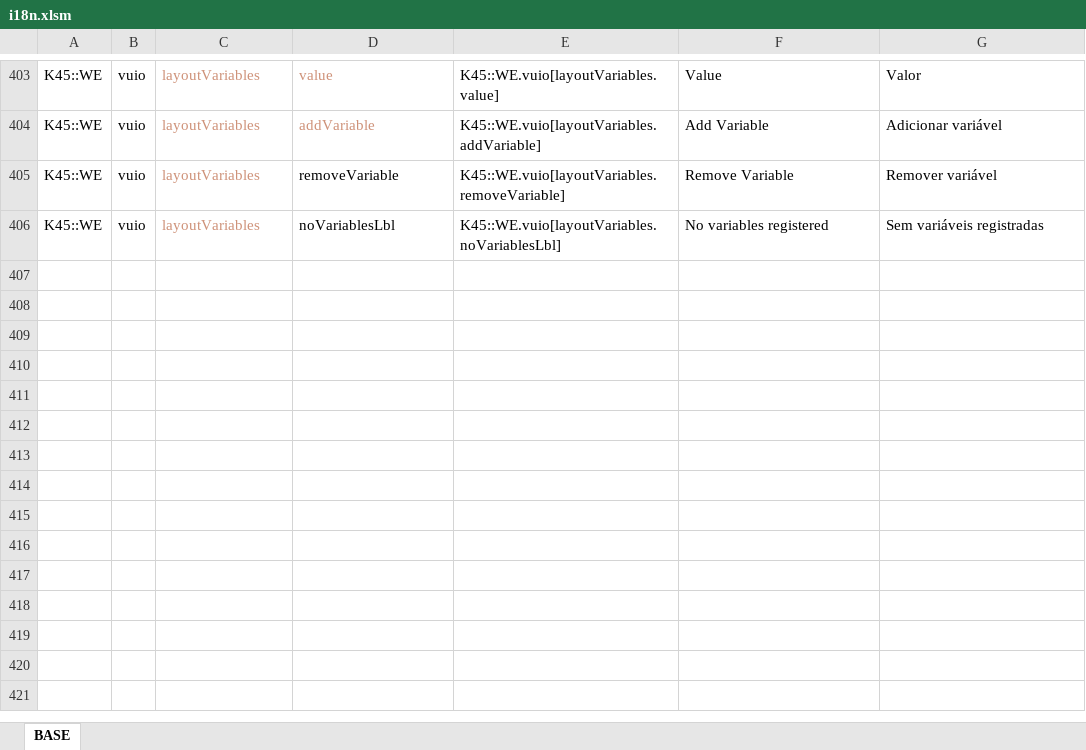
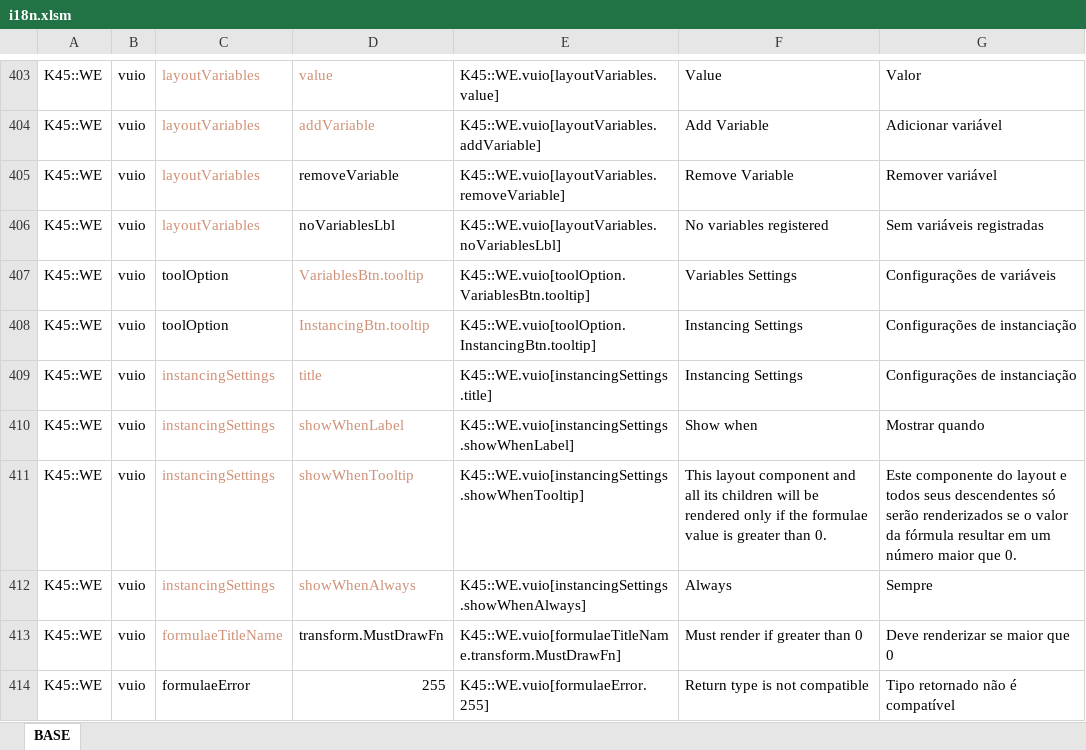
Before and after one commit to klyte45/CS2-WriteEverywhere, an Excel workbook: BelzontWE/i18n/i18n.xlsm, sheet BASE, drawn as a sheet; only a part is shown, gaps mark what is left out; values as stored, in another font and other column widths than the file's, no borders; the diff names each change by its address in the sheet, - before the commit and + after, or states it on an @@ line.

Commit message:
Added support to hide layout components subtrees based on formulae result Fixed text data components not being properly disposed

```diff
--- a/BelzontWE/i18n/i18n.xlsm (sheet BASE)
+++ b/BelzontWE/i18n/i18n.xlsm (sheet BASE)
+row 407: K45::WE | vuio | toolOption | VariablesBtn.tooltip | K45::WE.vuio[toolOption.VariablesBtn.tooltip] | Variables Settings | Configurações de variáveis
+row 408: K45::WE | vuio | toolOption | InstancingBtn.tooltip | K45::WE.vuio[toolOption.InstancingBtn.tooltip] | Instancing Settings | Configurações de instanciação
+row 409: K45::WE | vuio | instancingSettings | title | K45::WE.vuio[instancingSettings.title] | Instancing Settings | Configurações de instanciação
+row 410: K45::WE | vuio | instancingSettings | showWhenLabel | K45::WE.vuio[instancingSettings.showWhenLabel] | Show when | Mostrar quando
+row 411: K45::WE | vuio | instancingSettings | showWhenTooltip | K45::WE.vuio[instancingSettings.showWhenTooltip] | This layout component and all its children will be rendered only if the formulae value is greater than 0. | Este componente do layout e todos seus descendentes só serão renderizados se o valor da fórmula resultar em um número maior que 0.
+row 412: K45::WE | vuio | instancingSettings | showWhenAlways | K45::WE.vuio[instancingSettings.showWhenAlways] | Always | Sempre
+row 413: K45::WE | vuio | formulaeTitleName | transform.MustDrawFn | K45::WE.vuio[formulaeTitleName.transform.MustDrawFn] | Must render if greater than 0 | Deve renderizar se maior que 0
+row 414: K45::WE | vuio | formulaeError | 255 | K45::WE.vuio[formulaeError.255] | Return type is not compatible | Tipo retornado não é compatível
```
Also changed, not shown: 29 other files.
